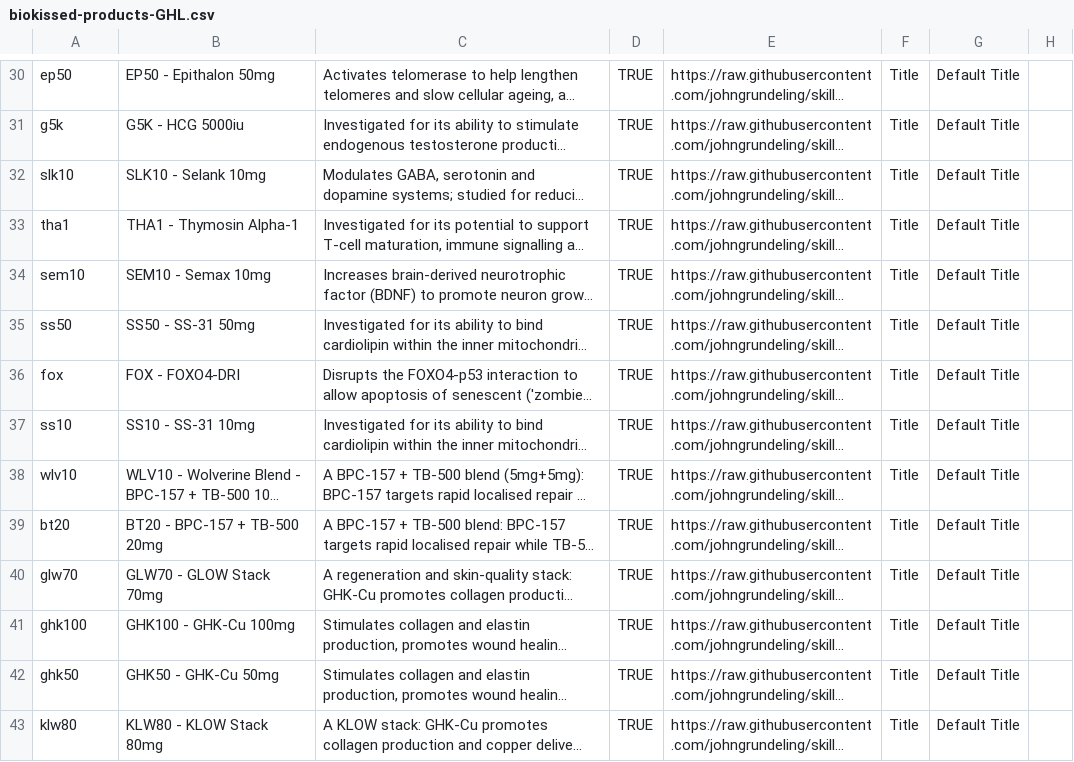
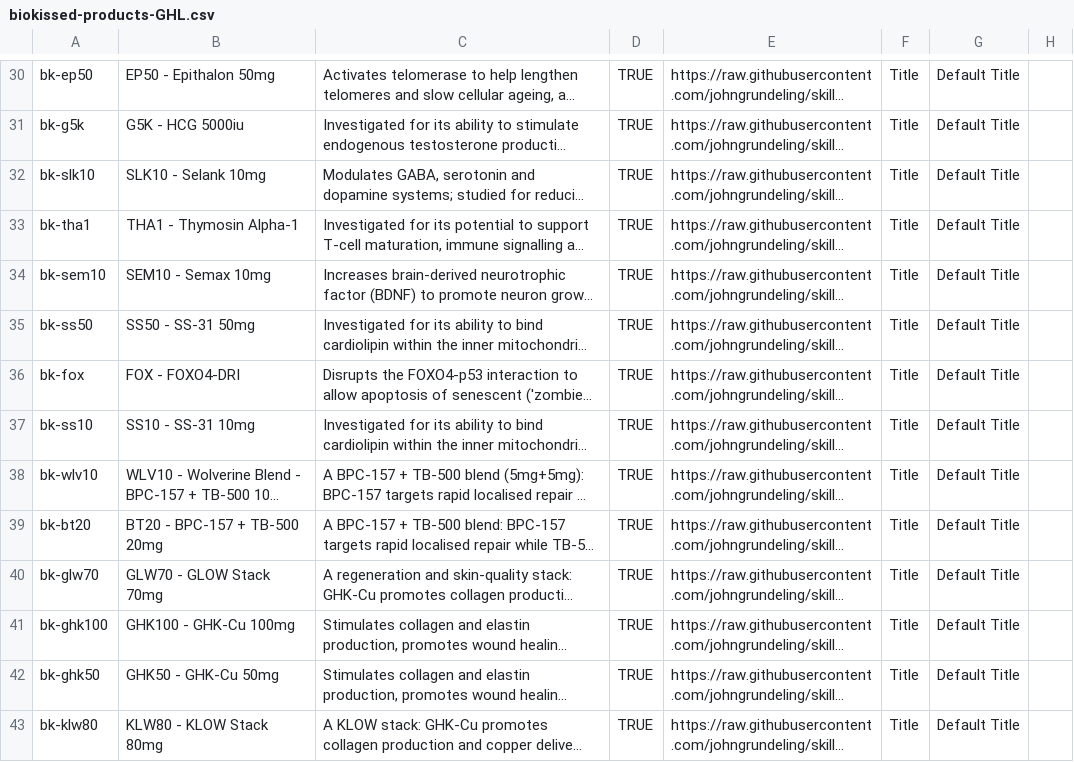
Before and after one commit to johngrundeling/skills-introduction-to-github, a CSV file: biokissed/biokissed-products-GHL.csv, drawn as a sheet; only a part is shown, gaps mark what is left out; long unchanged cells end in …; the diff covers the shown part only; the diff names each change by its address in the sheet, - before the commit and + after, or states it on an @@ line.

```diff
--- a/biokissed/biokissed-products-GHL.csv
+++ b/biokissed/biokissed-products-GHL.csv
-A30: ep50
+A30: bk-ep50
-A31: g5k
+A31: bk-g5k
-A32: slk10
+A32: bk-slk10
-A33: tha1
+A33: bk-tha1
-A34: sem10
+A34: bk-sem10
-A35: ss50
+A35: bk-ss50
-A36: fox
+A36: bk-fox
-A37: ss10
+A37: bk-ss10
-A38: wlv10
+A38: bk-wlv10
-A39: bt20
+A39: bk-bt20
-A40: glw70
+A40: bk-glw70
-A41: ghk100
+A41: bk-ghk100
-A42: ghk50
+A42: bk-ghk50
-A43: klw80
+A43: bk-klw80
```
Also changed, not shown: 52 edited cells elsewhere in this file, 1 other file.
